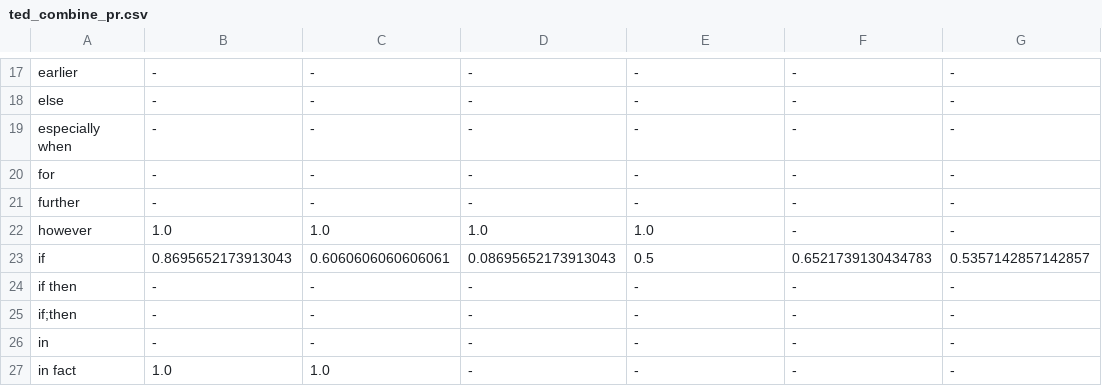
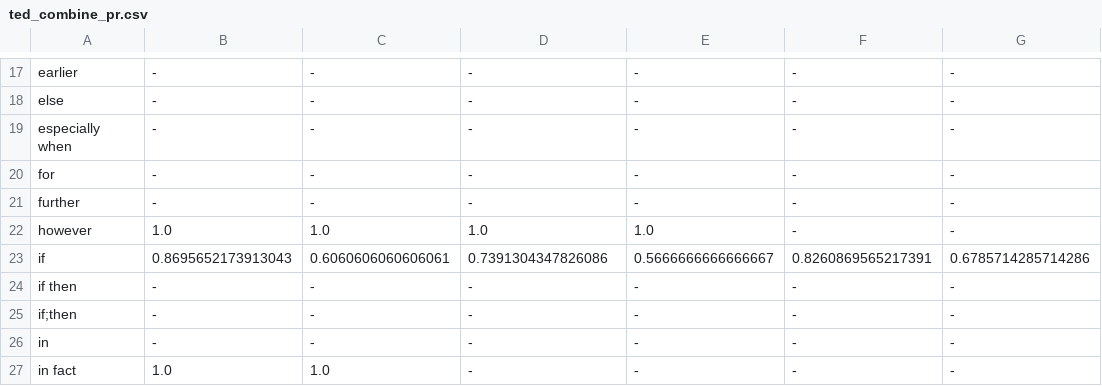
Before and after one commit to idanovinda/discourse-explicit-evaluation, a CSV file: result-csv/combine/ted_combine_pr.csv, drawn as a sheet; only a part is shown, gaps mark what is left out; the diff covers the shown part only; the diff names each change by its address in the sheet, - before the commit and + after, or states it on an @@ line.

```diff
--- a/result-csv/combine/ted_combine_pr.csv
+++ b/result-csv/combine/ted_combine_pr.csv
-D23: 0.08695652173913043
+D23: 0.7391304347826086
-E23: 0.5
+E23: 0.5666666666666667
-F23: 0.6521739130434783
+F23: 0.8260869565217391
-G23: 0.5357142857142857
+G23: 0.6785714285714286
```
Also changed, not shown: 29 edited cells elsewhere in this file, result-csv/combine/ted_combine.csv, result-csv/ted_pred_syntactic.csv, 7 other files.
